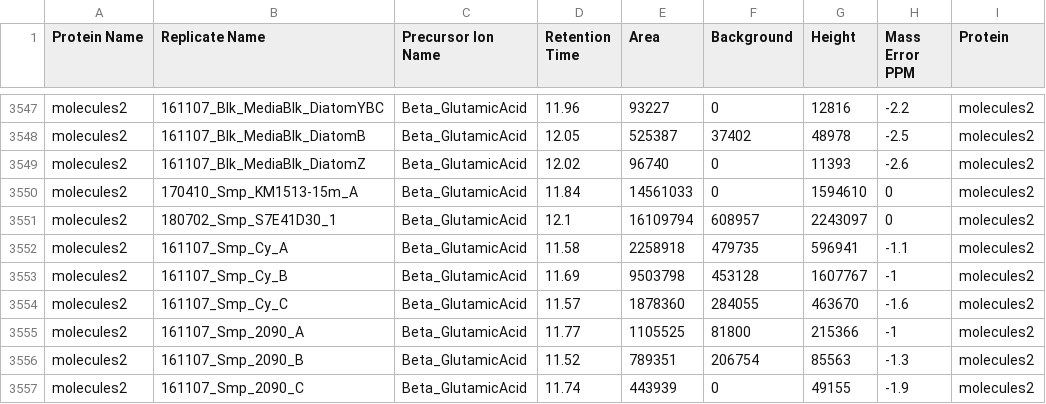
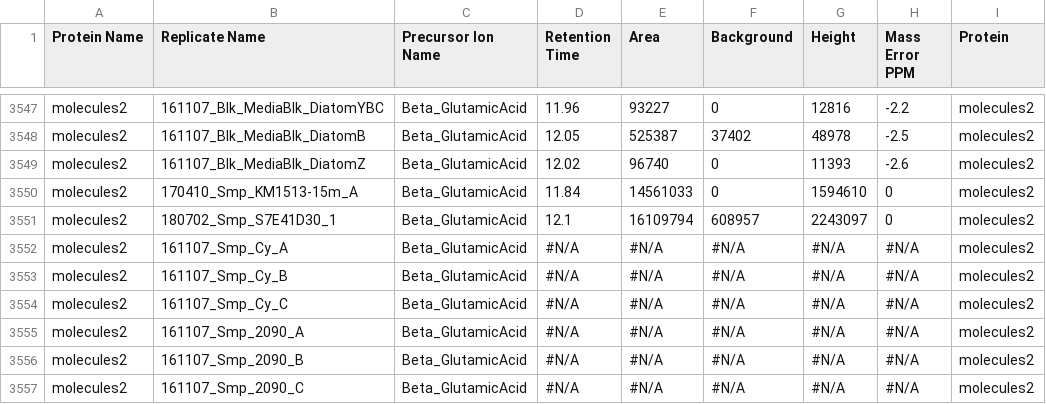
Before and after one commit to kheal/Gradients1_SemiTargeted3, a CSV file: RawOutput/CultureRawSkylineOutput/HILICPos/20200430_DoubleCheck/HILICPos_DiatomBatch1.csv, drawn as a sheet; only a part is shown, gaps mark what is left out; the diff covers the shown part only.

Commit message:
remaking plots with the AOA data

```diff
--- a/RawOutput/CultureRawSkylineOutput/HILICPos/20200430_DoubleCheck/HILICPos_DiatomBatch1.csv
+++ b/RawOutput/CultureRawSkylineOutput/HILICPos/20200430_DoubleCheck/HILICPos_DiatomBatch1.csv
@@ -3551,7 +3551,7 @@ molecules2,170410_Smp_KM1513-15m_A,Beta_GlutamicAcid,11.84,14561033,0,1594610,0,
 molecules2,180702_Smp_S7E41D30_1,Beta_GlutamicAcid,12.1,16109794,608957,2243097,0,molecules2
-molecules2,161107_Smp_Cy_A,Beta_GlutamicAcid,11.58,2258918,479735,596941,-1.1,molecules2
-molecules2,161107_Smp_Cy_B,Beta_GlutamicAcid,11.69,9503798,453128,1607767,-1,molecules2
-molecules2,161107_Smp_Cy_C,Beta_GlutamicAcid,11.57,1878360,284055,463670,-1.6,molecules2
-molecules2,161107_Smp_2090_A,Beta_GlutamicAcid,11.77,1105525,81800,215366,-1,molecules2
-molecules2,161107_Smp_2090_B,Beta_GlutamicAcid,11.52,789351,206754,85563,-1.3,molecules2
-molecules2,161107_Smp_2090_C,Beta_GlutamicAcid,11.74,443939,0,49155,-1.9,molecules2
+molecules2,161107_Smp_Cy_A,Beta_GlutamicAcid,#N/A,#N/A,#N/A,#N/A,#N/A,molecules2
+molecules2,161107_Smp_Cy_B,Beta_GlutamicAcid,#N/A,#N/A,#N/A,#N/A,#N/A,molecules2
+molecules2,161107_Smp_Cy_C,Beta_GlutamicAcid,#N/A,#N/A,#N/A,#N/A,#N/A,molecules2
+molecules2,161107_Smp_2090_A,Beta_GlutamicAcid,#N/A,#N/A,#N/A,#N/A,#N/A,molecules2
+molecules2,161107_Smp_2090_B,Beta_GlutamicAcid,#N/A,#N/A,#N/A,#N/A,#N/A,molecules2
+molecules2,161107_Smp_2090_C,Beta_GlutamicAcid,#N/A,#N/A,#N/A,#N/A,#N/A,molecules2
```
Also changed, not shown: 45 edited cells elsewhere in this file, Intermediates/Culture_Intermediates/combined_wide_LogBioArea.csv, Intermediates/WideArea_withIDinfo_withCultureLogBioArea.csv, 45 other files.
